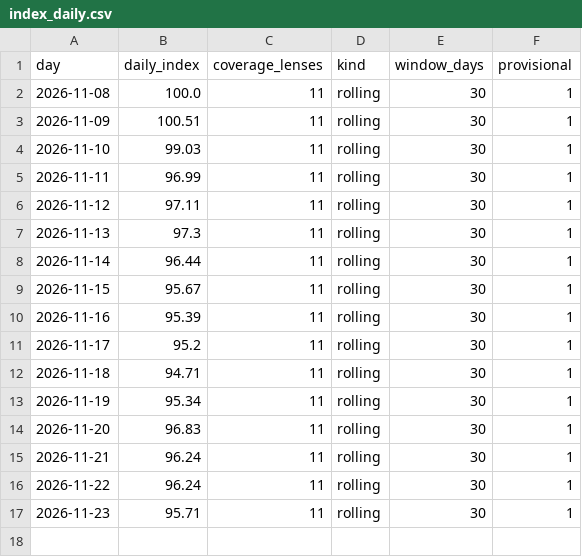
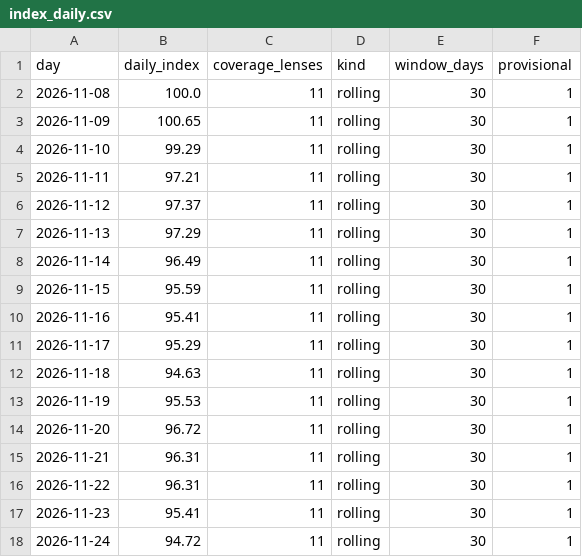
Before and after one commit to sanokushi-del/souba-index, a CSV file: bag/data/index_daily.csv, drawn as a sheet.

```diff
--- a/bag/data/index_daily.csv
+++ b/bag/data/index_daily.csv
@@ -2,16 +2,17 @@
 2026-11-08,100.0,11,rolling,30,1
-2026-11-09,100.51,11,rolling,30,1
-2026-11-10,99.03,11,rolling,30,1
-2026-11-11,96.99,11,rolling,30,1
-2026-11-12,97.11,11,rolling,30,1
-2026-11-13,97.3,11,rolling,30,1
-2026-11-14,96.44,11,rolling,30,1
-2026-11-15,95.67,11,rolling,30,1
-2026-11-16,95.39,11,rolling,30,1
-2026-11-17,95.2,11,rolling,30,1
-2026-11-18,94.71,11,rolling,30,1
-2026-11-19,95.34,11,rolling,30,1
-2026-11-20,96.83,11,rolling,30,1
-2026-11-21,96.24,11,rolling,30,1
-2026-11-22,96.24,11,rolling,30,1
-2026-11-23,95.71,11,rolling,30,1
+2026-11-09,100.65,11,rolling,30,1
+2026-11-10,99.29,11,rolling,30,1
+2026-11-11,97.21,11,rolling,30,1
+2026-11-12,97.37,11,rolling,30,1
+2026-11-13,97.29,11,rolling,30,1
+2026-11-14,96.49,11,rolling,30,1
+2026-11-15,95.59,11,rolling,30,1
+2026-11-16,95.41,11,rolling,30,1
+2026-11-17,95.29,11,rolling,30,1
+2026-11-18,94.63,11,rolling,30,1
+2026-11-19,95.53,11,rolling,30,1
+2026-11-20,96.72,11,rolling,30,1
+2026-11-21,96.31,11,rolling,30,1
+2026-11-22,96.31,11,rolling,30,1
+2026-11-23,95.41,11,rolling,30,1
+2026-11-24,94.72,11,rolling,30,1
```
Also changed, not shown: camera/data/index_daily.csv, gpu/data/index_daily.csv, 47 other files.
